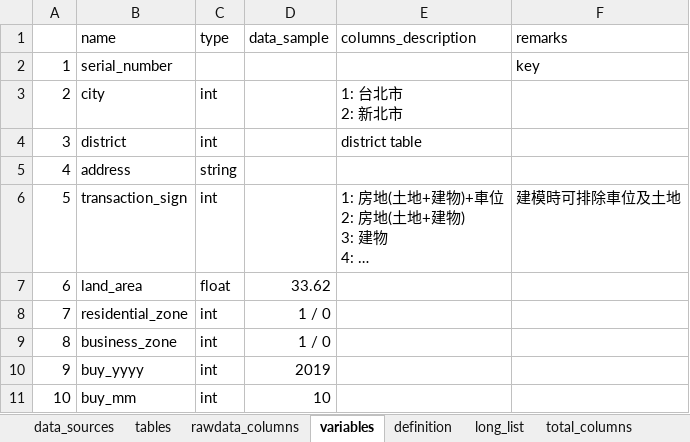
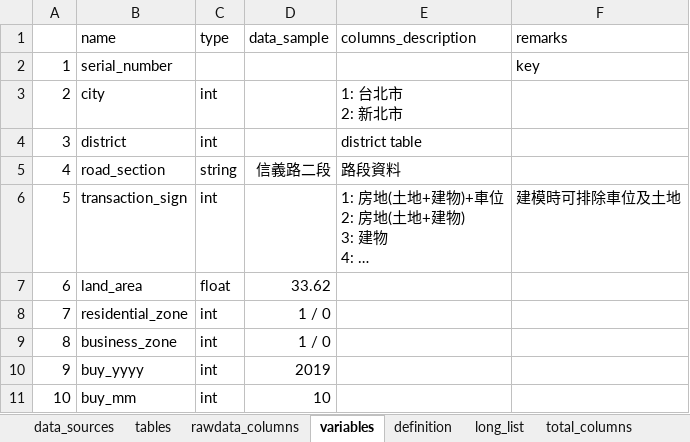
Before and after one commit to CYCCCCC/House_pricing, an Excel workbook: model_file.xlsx, sheet variables, drawn as a sheet; only a part is shown; long unchanged cells end in …; values as stored, in another font and other column widths than the file's, no borders; the diff names each change by its address in the sheet, - before the commit and + after, or states it on an @@ line.

```diff
--- a/model_file.xlsx (sheet variables)
+++ b/model_file.xlsx (sheet variables)
-B5 (name): address
+B5 (name): road_section
-D5 (data_sample): (empty)
+D5 (data_sample): 信義路二段
-E5 (columns_description): (empty)
+E5 (columns_description): 路段資料
```
Also changed, not shown: 1 other file.
